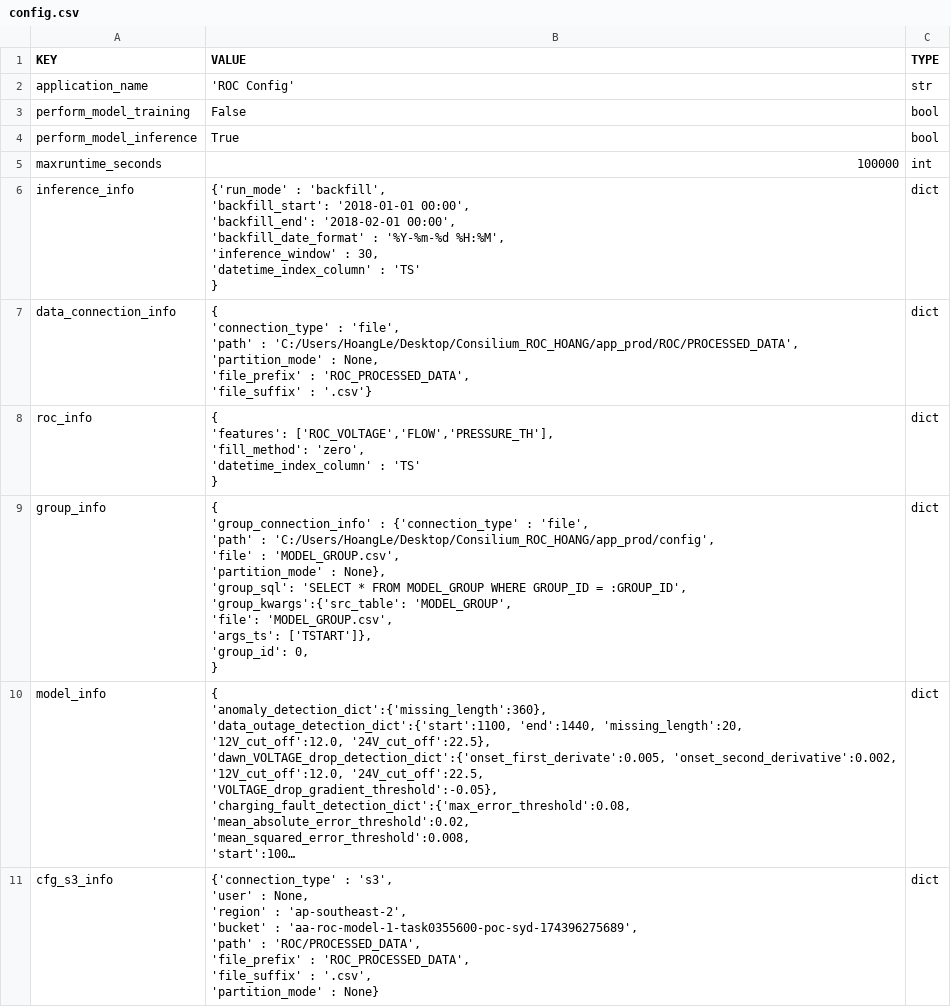
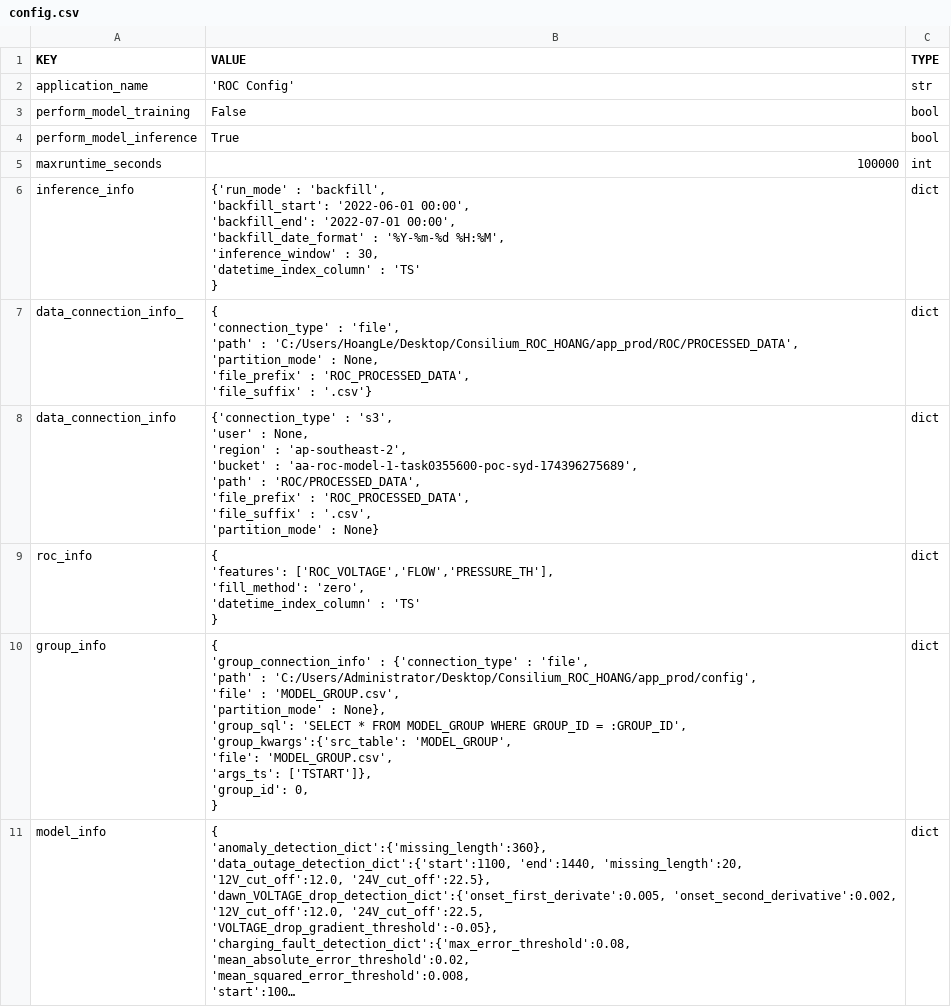
Before and after one commit to HarryLe95/Consilium_ROC_HOANG, a CSV file: app_prod/config/config.csv, drawn as a sheet; long unchanged cells end in …; removed rows and columns are numbered as before the commit, all else as after; ↵ is a line break in a cell; the diff names each change by its address in the sheet, - before the commit and + after, or states it on an @@ line.

```diff
--- a/app_prod/config/config.csv
+++ b/app_prod/config/config.csv
-B6 (VALUE): …'backfill', ↵ 'backfill_start': '2018-01-01 00:00', ↵ 'backfill_end': '2018-02-01 00:00', ↵ 'backfill_date_format'…
+B6 (VALUE): …'backfill', ↵ 'backfill_start': '2022-06-01 00:00', ↵ 'backfill_end': '2022-07-01 00:00', ↵ 'backfill_date_format'…
+row 7: data_connection_info_ | { ↵ 'connection_type' : 'file', ↵ 'path' : 'C:/Users/HoangLe/Desktop/Consilium_ROC_HOANG/app_prod/ROC/PROCESSED_DATA', ↵ 'partition_mode' : None, ↵ 'file_prefix' : 'ROC_PROCESSED_DATA', ↵ 'file_suffix' : '.csv'} | dict
-B8 (VALUE): { ↵ 'connection_type' : 'file', ↵ 'path' : 'C:/Users/HoangLe/Desktop/Consilium_ROC_HOANG/app_prod/ROC/PROCESSED_DATA', ↵ 'partition_mode' : None, ↵ 'file_prefix' : 'ROC_PROCESSED_DATA', ↵ 'file_suffix' : '.csv'}
+B8 (VALUE): {'connection_type' : 's3', ↵ 'user' : None, ↵ 'region' : 'ap-southeast-2', ↵ 'bucket' : 'aa-roc-model-1-task0355600-poc-syd-174396275689', ↵ 'path' : 'ROC/PROCESSED_DATA', ↵ 'file_prefix' : 'ROC_PROCESSED_DATA', ↵ 'file_suffix' : '.csv', ↵ 'partition_mode' : None}
-B10 (VALUE): …'path' : 'C:/Users/HoangLe/Desktop/Consilium_ROC_HOANG/app_prod/config', ↵ 'file' :…
+B10 (VALUE): …'path' : 'C:/Users/Administrator/Desktop/Consilium_ROC_HOANG/app_prod/config', ↵ 'file' :…
-row 11: cfg_s3_info | {'connection_type' : 's3', ↵ 'user' : None, ↵ 'region' : 'ap-southeast-2', ↵ 'bucket' : 'aa-roc-model-1-task0355600-poc-syd-174396275689', ↵ 'path' : 'ROC/PROCESSED_DATA', ↵ 'file_prefix' : 'ROC_PROCESSED_DATA', ↵ 'file_suffix' : '.csv', ↵ 'partition_mode' : None} | dict
```
Also changed, not shown: 4 other files.
